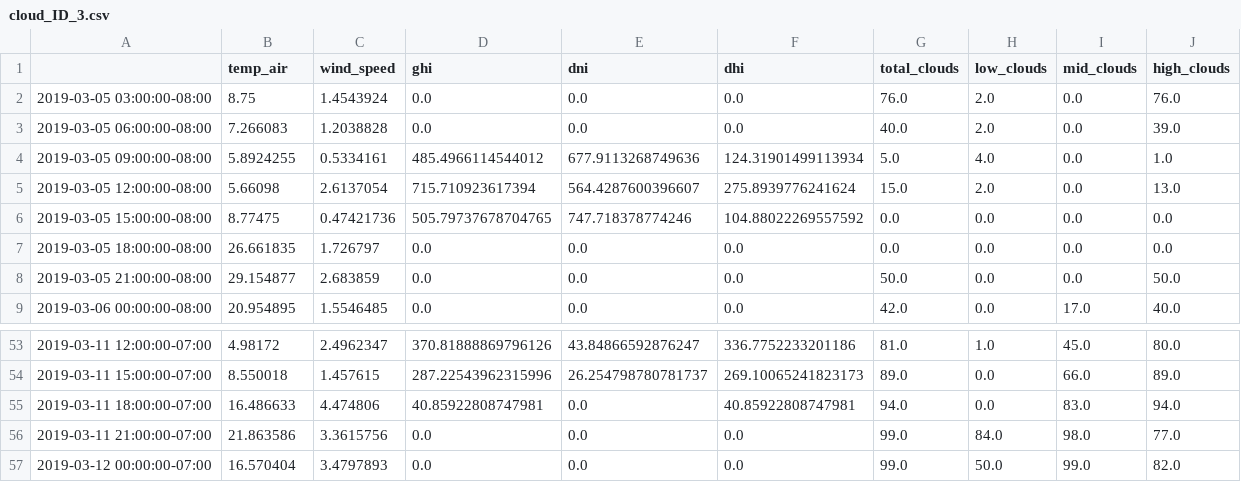
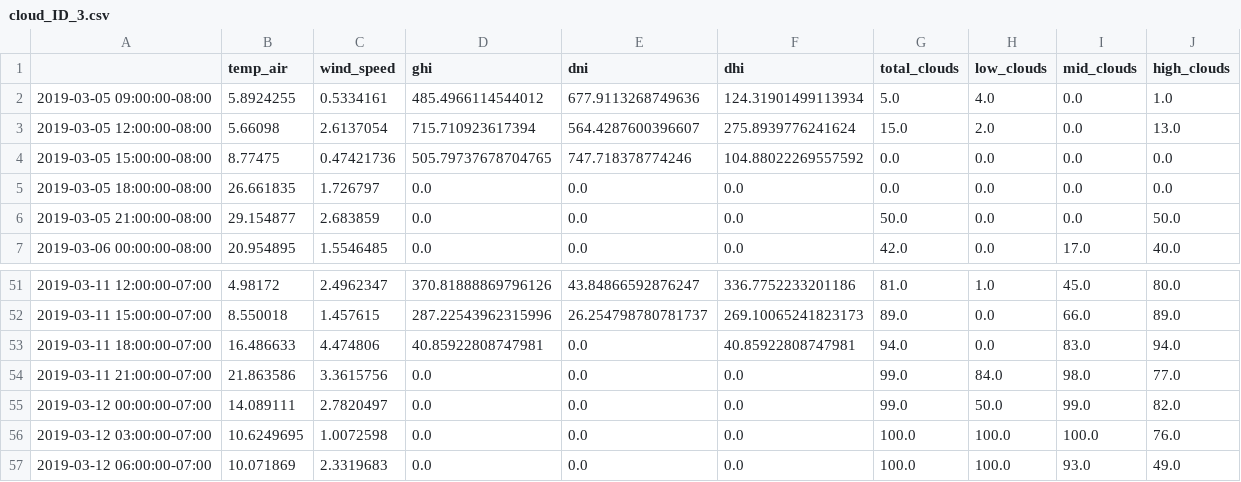
Before and after one commit to ingcoder/2019-Team-201, a CSV file: Hackathon Datasets/Cloud/cloud_ID_3.csv, drawn as a sheet; only a part is shown, gaps mark what is left out.

Commit message:
Adjusted cloud_retrieval so it can load all location sizes. Added data for 50 files

```diff
--- a/Hackathon Datasets/Cloud/cloud_ID_3.csv
+++ b/Hackathon Datasets/Cloud/cloud_ID_3.csv
@@ -1,4 +1,2 @@
 ,temp_air,wind_speed,ghi,dni,dhi,total_clouds,low_clouds,mid_clouds,high_clouds
-2019-03-05 03:00:00-08:00,8.75,1.4543924,0.0,0.0,0.0,76.0,2.0,0.0,76.0
-2019-03-05 06:00:00-08:00,7.266083,1.2038828,0.0,0.0,0.0,40.0,2.0,0.0,39.0
 2019-03-05 09:00:00-08:00,5.8924255,0.5334161,485.4966114544012,677.9113268749636,124.31901499113934,5.0,4.0,0.0,1.0
@@ -56,2 +54,4 @@
 2019-03-11 21:00:00-07:00,21.863586,3.3615756,0.0,0.0,0.0,99.0,84.0,98.0,77.0
-2019-03-12 00:00:00-07:00,16.570404,3.4797893,0.0,0.0,0.0,99.0,50.0,99.0,82.0
+2019-03-12 00:00:00-07:00,14.089111,2.7820497,0.0,0.0,0.0,99.0,50.0,99.0,82.0
+2019-03-12 03:00:00-07:00,10.6249695,1.0072598,0.0,0.0,0.0,100.0,100.0,100.0,76.0
+2019-03-12 06:00:00-07:00,10.071869,2.3319683,0.0,0.0,0.0,100.0,100.0,93.0,49.0
```
Also changed, not shown: Hackathon Datasets/Cloud/cloud_ID_1.csv, Hackathon Datasets/Cloud/cloud_ID_2.csv, 50 other files.
